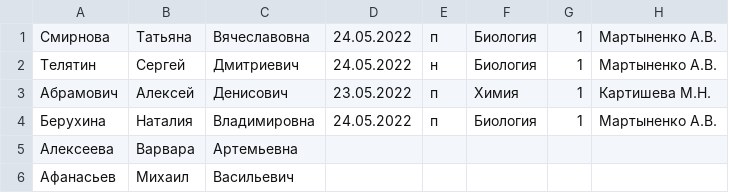
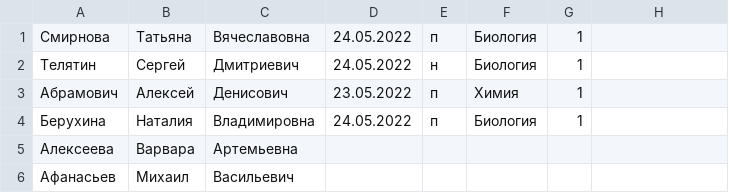
Before and after one commit to Heloput/Studentattendance, a CSV file: data.csv, drawn as a sheet; only a part is shown; the diff names each change by its address in the sheet, - before the commit and + after, or states it on an @@ line.

```diff
--- a/data.csv
+++ b/data.csv
-H1:H2: Мартыненко А.В.
+H1:H2: (empty)
-H3: Картишева М.Н.
+H3: (empty)
-H4: Мартыненко А.В.
+H4: (empty)
```
Also changed, not shown: 1 other file.
